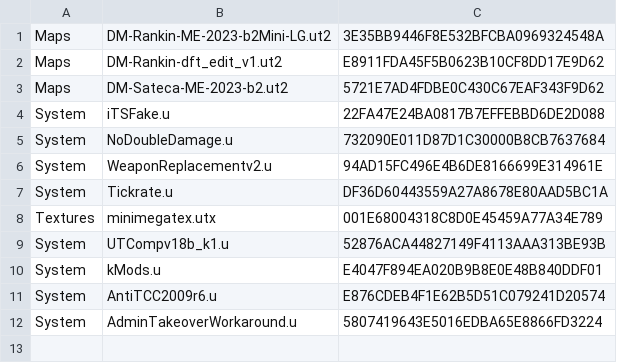
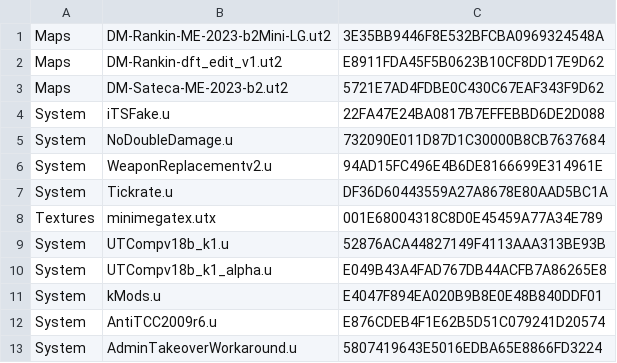
Before and after one commit to aldehir/ut2.alde.dev, a CSV file: containers/tam-utcomp-config/packages.csv, drawn as a sheet; the diff names each change by its address in the sheet, - before the commit and + after, or states it on an @@ line.

Commit message:
Add an alpha testing option

```diff
--- a/containers/tam-utcomp-config/packages.csv
+++ b/containers/tam-utcomp-config/packages.csv
+row 10: System | UTCompv18b_k1_alpha.u | E049B43A4FAD767DB44ACFB7A86265E8
```
Also changed, not shown: 1 other file.
